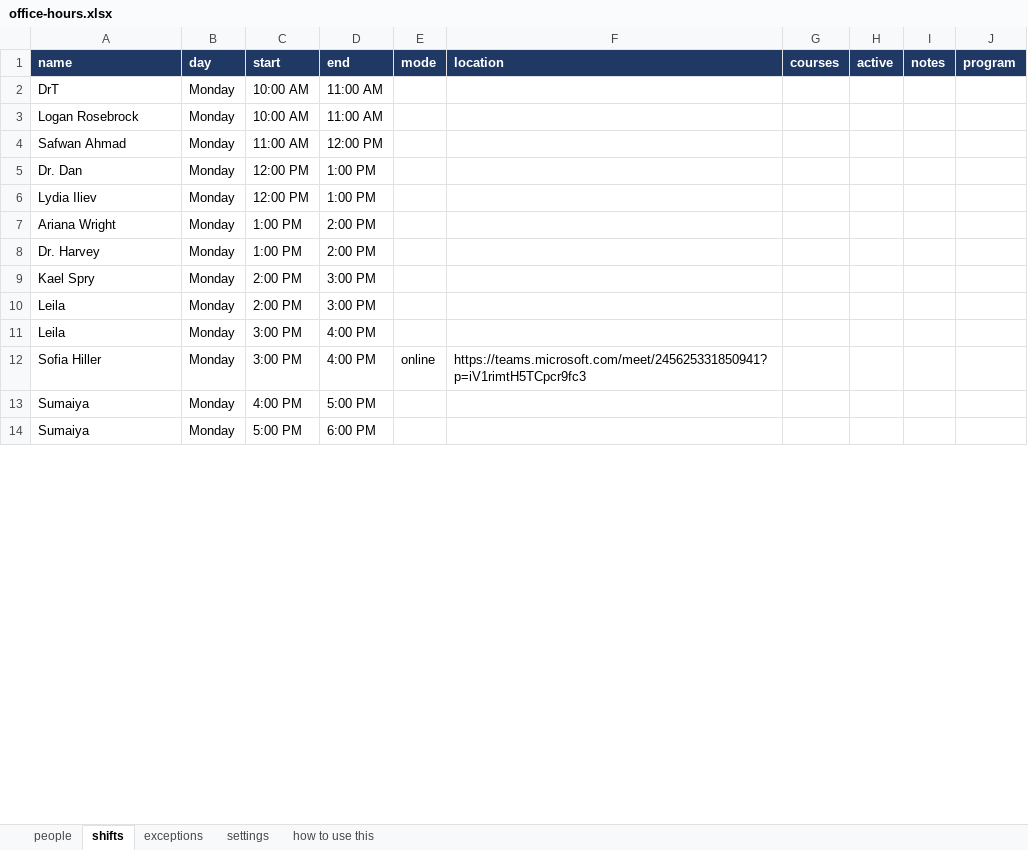
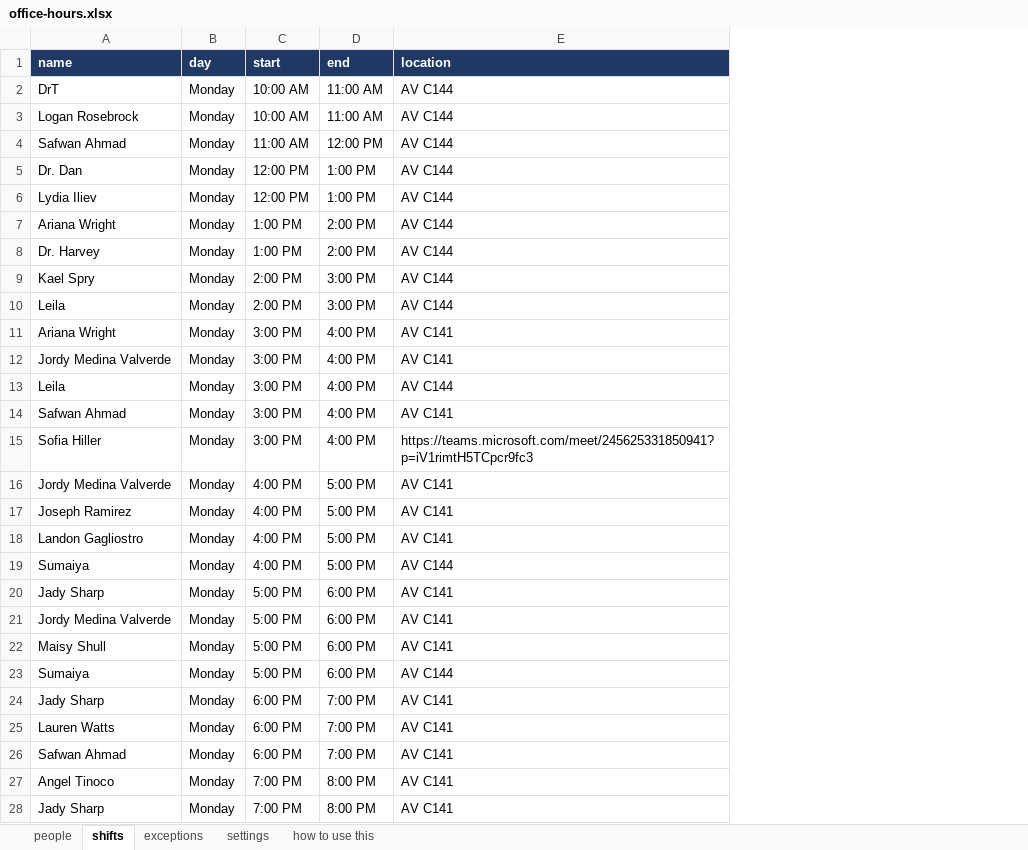
Before and after one commit to CSU-FYE/FYE-OfficeHours, an Excel workbook: data/office-hours.xlsx, sheet shifts, drawn as a sheet; only a part is shown; values as stored, in another font and other column widths than the file's, no borders; removed rows and columns are numbered as before the commit, all else as after; the diff covers the shown part only; the diff names each change by its address in the sheet, - before the commit and + after, or states it on an @@ line.

```diff
--- a/data/office-hours.xlsx (sheet shifts)
+++ b/data/office-hours.xlsx (sheet shifts)
-column E (mode), row 12: online
-column G (courses), empty
-column H (active), empty
-column I (notes), empty
-column J (program), empty
-E2:E10 (location): (empty)
+E2:E10 (location): AV C144
+row 11: Ariana Wright | Monday | 3:00 PM | 4:00 PM | AV C141
+row 12: Jordy Medina Valverde | Monday | 3:00 PM | 4:00 PM | AV C141
-E13 (location): (empty)
+E13 (location): AV C144
+row 14: Safwan Ahmad | Monday | 3:00 PM | 4:00 PM | AV C141
+row 16: Jordy Medina Valverde | Monday | 4:00 PM | 5:00 PM | AV C141
+row 17: Joseph Ramirez | Monday | 4:00 PM | 5:00 PM | AV C141
+row 18: Landon Gagliostro | Monday | 4:00 PM | 5:00 PM | AV C141
-E19 (location): (empty)
+E19 (location): AV C144
+row 20: Jady Sharp | Monday | 5:00 PM | 6:00 PM | AV C141
+row 21: Jordy Medina Valverde | Monday | 5:00 PM | 6:00 PM | AV C141
+row 22: Maisy Shull | Monday | 5:00 PM | 6:00 PM | AV C141
-E23 (location): (empty)
+E23 (location): AV C144
+row 24: Jady Sharp | Monday | 6:00 PM | 7:00 PM | AV C141
+row 25: Lauren Watts | Monday | 6:00 PM | 7:00 PM | AV C141
+row 26: Safwan Ahmad | Monday | 6:00 PM | 7:00 PM | AV C141
+row 27: Angel Tinoco | Monday | 7:00 PM | 8:00 PM | AV C141
+row 28: Jady Sharp | Monday | 7:00 PM | 8:00 PM | AV C141
```
Also changed, not shown: 56 added rows, 70 removed rows and 55 edited cells elsewhere in this sheet, sheet how to use this, sheet people, sheet settings, sheet exceptions, 8 other files.
